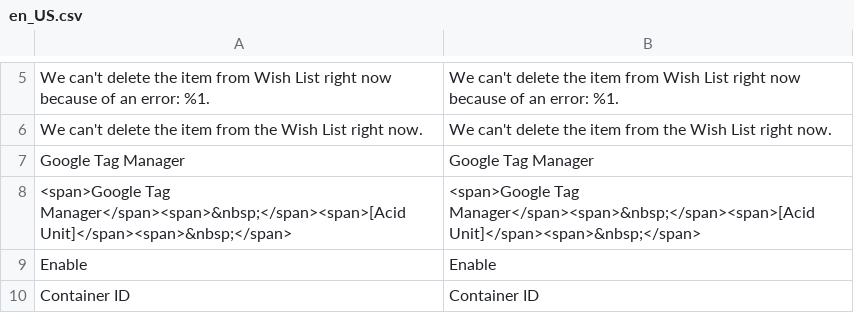
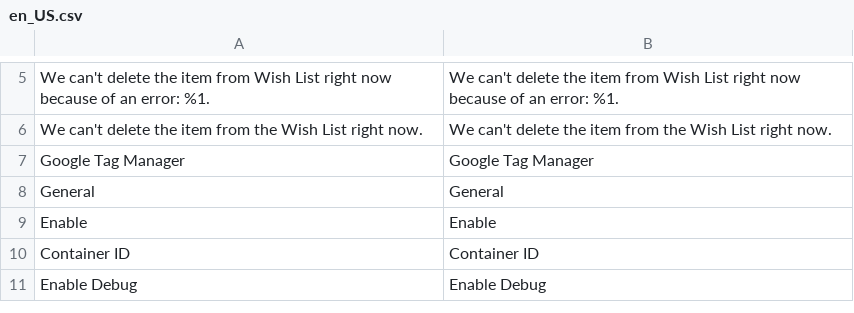
Before and after one commit to acid-unit/module-google-tag-manager, a CSV file: i18n/en_US.csv, drawn as a sheet; only a part is shown, gaps mark what is left out; the shorter side is filled out with more unchanged rows; removed rows and columns are numbered as before the commit, all else as after; the diff names each change by its address in the sheet, - before the commit and + after, or states it on an @@ line.

```diff
--- a/i18n/en_US.csv
+++ b/i18n/en_US.csv
-row 8: <span>Google Tag Manager</span><span>&nbsp;</span><span>[Acid Unit]</span><span>&nbsp;</span> | <span>Google Tag Manager</span><span>&nbsp;</span><span>[Acid Unit]</span><span>&nbsp;</span>
+row 8: General | General
```
Also changed, not shown: 10 other files.
